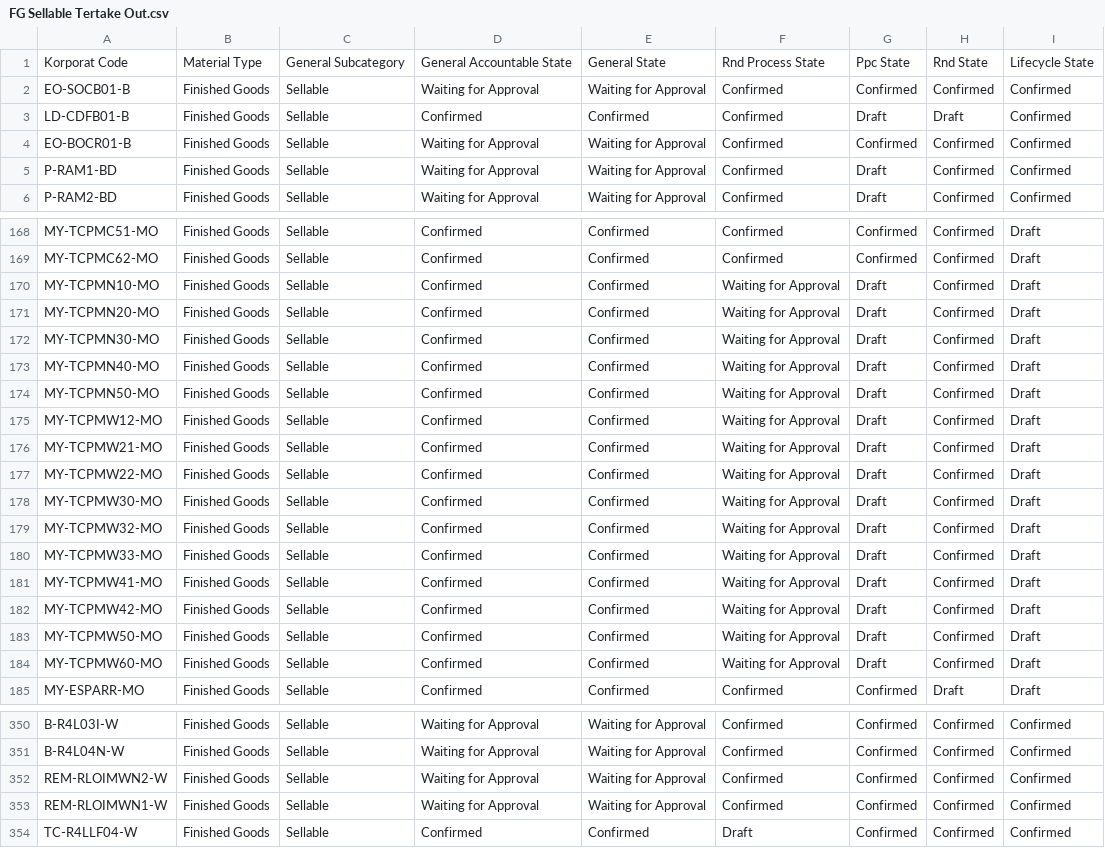
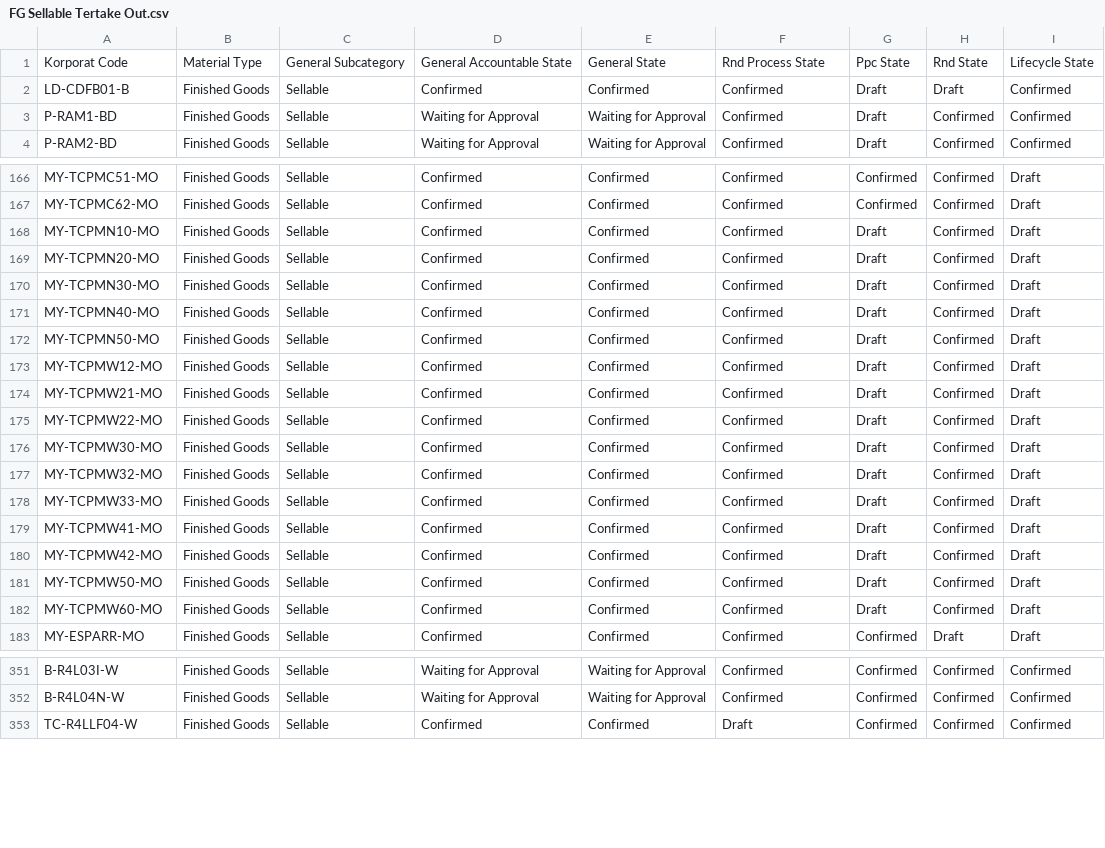
Before and after one commit to adminppl/Files, a CSV file: PARAGON/FM/FG Sellable Tertake Out.csv, drawn as a sheet; only a part is shown, gaps mark what is left out; the diff covers the shown part only.

```diff
--- a/PARAGON/FM/FG Sellable Tertake Out.csv
+++ b/PARAGON/FM/FG Sellable Tertake Out.csv
@@ -1,5 +1,3 @@
 "Korporat Code","Material Type","General Subcategory","General Accountable State","General State","Rnd Process State","Ppc State","Rnd State","Lifecycle State"
-"EO-SOCB01-B","Finished Goods","Sellable","Waiting for Approval","Waiting for Approval","Confirmed","Confirmed","Confirmed","Confirmed"
 "LD-CDFB01-B","Finished Goods","Sellable","Confirmed","Confirmed","Confirmed","Draft","Draft","Confirmed"
-"EO-BOCR01-B","Finished Goods","Sellable","Waiting for Approval","Waiting for Approval","Confirmed","Confirmed","Confirmed","Confirmed"
 "P-RAM1-BD","Finished Goods","Sellable","Waiting for Approval","Waiting for Approval","Confirmed","Draft","Confirmed","Confirmed"
@@ -169,17 +167,17 @@
 "MY-TCPMC62-MO","Finished Goods","Sellable","Confirmed","Confirmed","Confirmed","Confirmed","Confirmed","Draft"
-"MY-TCPMN10-MO","Finished Goods","Sellable","Confirmed","Confirmed","Waiting for Approval","Draft","Confirmed","Draft"
-"MY-TCPMN20-MO","Finished Goods","Sellable","Confirmed","Confirmed","Waiting for Approval","Draft","Confirmed","Draft"
-"MY-TCPMN30-MO","Finished Goods","Sellable","Confirmed","Confirmed","Waiting for Approval","Draft","Confirmed","Draft"
-"MY-TCPMN40-MO","Finished Goods","Sellable","Confirmed","Confirmed","Waiting for Approval","Draft","Confirmed","Draft"
-"MY-TCPMN50-MO","Finished Goods","Sellable","Confirmed","Confirmed","Waiting for Approval","Draft","Confirmed","Draft"
-"MY-TCPMW12-MO","Finished Goods","Sellable","Confirmed","Confirmed","Waiting for Approval","Draft","Confirmed","Draft"
-"MY-TCPMW21-MO","Finished Goods","Sellable","Confirmed","Confirmed","Waiting for Approval","Draft","Confirmed","Draft"
-"MY-TCPMW22-MO","Finished Goods","Sellable","Confirmed","Confirmed","Waiting for Approval","Draft","Confirmed","Draft"
-"MY-TCPMW30-MO","Finished Goods","Sellable","Confirmed","Confirmed","Waiting for Approval","Draft","Confirmed","Draft"
-"MY-TCPMW32-MO","Finished Goods","Sellable","Confirmed","Confirmed","Waiting for Approval","Draft","Confirmed","Draft"
-"MY-TCPMW33-MO","Finished Goods","Sellable","Confirmed","Confirmed","Waiting for Approval","Draft","Confirmed","Draft"
-"MY-TCPMW41-MO","Finished Goods","Sellable","Confirmed","Confirmed","Waiting for Approval","Draft","Confirmed","Draft"
-"MY-TCPMW42-MO","Finished Goods","Sellable","Confirmed","Confirmed","Waiting for Approval","Draft","Confirmed","Draft"
-"MY-TCPMW50-MO","Finished Goods","Sellable","Confirmed","Confirmed","Waiting for Approval","Draft","Confirmed","Draft"
-"MY-TCPMW60-MO","Finished Goods","Sellable","Confirmed","Confirmed","Waiting for Approval","Draft","Confirmed","Draft"
+"MY-TCPMN10-MO","Finished Goods","Sellable","Confirmed","Confirmed","Confirmed","Draft","Confirmed","Draft"
+"MY-TCPMN20-MO","Finished Goods","Sellable","Confirmed","Confirmed","Confirmed","Draft","Confirmed","Draft"
+"MY-TCPMN30-MO","Finished Goods","Sellable","Confirmed","Confirmed","Confirmed","Draft","Confirmed","Draft"
+"MY-TCPMN40-MO","Finished Goods","Sellable","Confirmed","Confirmed","Confirmed","Draft","Confirmed","Draft"
+"MY-TCPMN50-MO","Finished Goods","Sellable","Confirmed","Confirmed","Confirmed","Draft","Confirmed","Draft"
+"MY-TCPMW12-MO","Finished Goods","Sellable","Confirmed","Confirmed","Confirmed","Draft","Confirmed","Draft"
+"MY-TCPMW21-MO","Finished Goods","Sellable","Confirmed","Confirmed","Confirmed","Draft","Confirmed","Draft"
+"MY-TCPMW22-MO","Finished Goods","Sellable","Confirmed","Confirmed","Confirmed","Draft","Confirmed","Draft"
+"MY-TCPMW30-MO","Finished Goods","Sellable","Confirmed","Confirmed","Confirmed","Draft","Confirmed","Draft"
+"MY-TCPMW32-MO","Finished Goods","Sellable","Confirmed","Confirmed","Confirmed","Draft","Confirmed","Draft"
+"MY-TCPMW33-MO","Finished Goods","Sellable","Confirmed","Confirmed","Confirmed","Draft","Confirmed","Draft"
+"MY-TCPMW41-MO","Finished Goods","Sellable","Confirmed","Confirmed","Confirmed","Draft","Confirmed","Draft"
+"MY-TCPMW42-MO","Finished Goods","Sellable","Confirmed","Confirmed","Confirmed","Draft","Confirmed","Draft"
+"MY-TCPMW50-MO","Finished Goods","Sellable","Confirmed","Confirmed","Confirmed","Draft","Confirmed","Draft"
+"MY-TCPMW60-MO","Finished Goods","Sellable","Confirmed","Confirmed","Confirmed","Draft","Confirmed","Draft"
 "MY-ESPARR-MO","Finished Goods","Sellable","Confirmed","Confirmed","Confirmed","Confirmed","Draft","Draft"
@@ -351,4 +352,2 @@
 "B-R4L04N-W","Finished Goods","Sellable","Waiting for Approval","Waiting for Approval","Confirmed","Confirmed","Confirmed","Confirmed"
-"REM-RLOIMWN2-W","Finished Goods","Sellable","Waiting for Approval","Waiting for Approval","Confirmed","Confirmed","Confirmed","Confirmed"
-"REM-RLOIMWN1-W","Finished Goods","Sellable","Waiting for Approval","Waiting for Approval","Confirmed","Confirmed","Confirmed","Confirmed"
 "TC-R4LLF04-W","Finished Goods","Sellable","Confirmed","Confirmed","Draft","Confirmed","Confirmed","Confirmed"
```
Also changed, not shown: 6 added rows, 3 removed rows and 15 edited cells elsewhere in this file, PARAGON/FM/RM & PM Tertake Out.csv, PARAGON/FM/SFG Bulk Tertake Out.csv.
